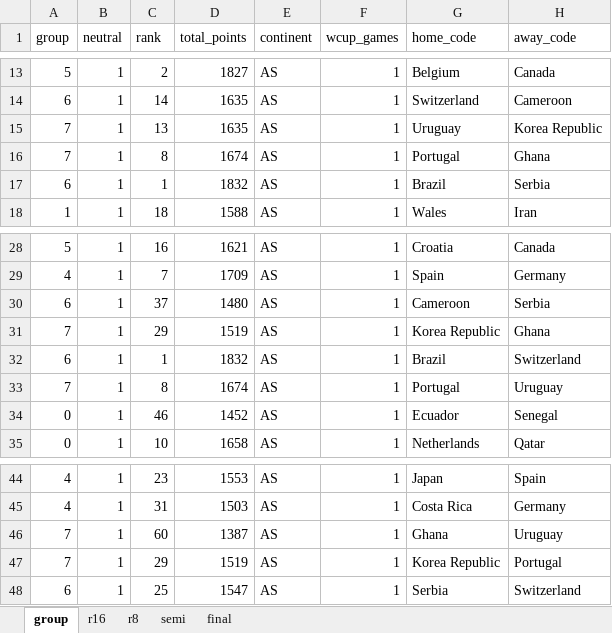
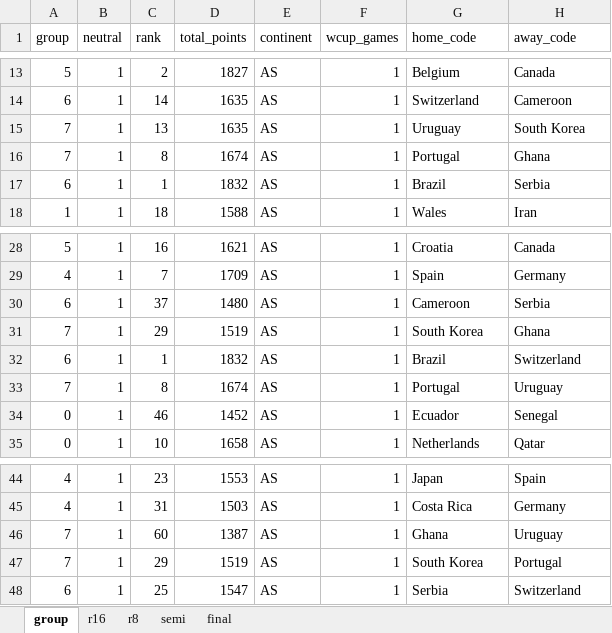
Before and after one commit to Dnbg1982/Practice-Projects, an Excel workbook: Datasets/WorldCUP/wcup_template.xlsx, sheet group, drawn as a sheet; only a part is shown, gaps mark what is left out; values as stored, in another font and other column widths than the file's, no borders; the diff names each change by its address in the sheet, - before the commit and + after, or states it on an @@ line.

```diff
--- a/Datasets/WorldCUP/wcup_template.xlsx (sheet group)
+++ b/Datasets/WorldCUP/wcup_template.xlsx (sheet group)
-H15 (away_code): Korea Republic
+H15 (away_code): South Korea
-G31 (home_code): Korea Republic
+G31 (home_code): South Korea
-G47 (home_code): Korea Republic
+G47 (home_code): South Korea
```
Also changed, not shown: 1 other file.
